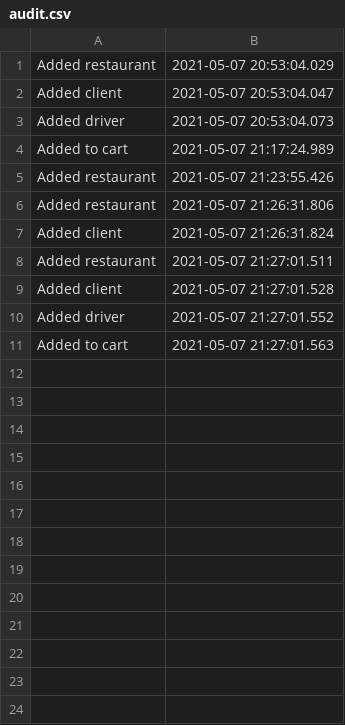
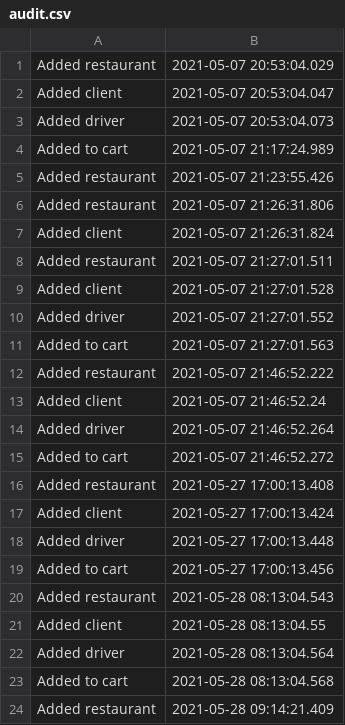
Before and after one commit to mihai-radulescu/PAO, a CSV file: Proiect/out/production/Proiect/Data/audit.csv, drawn as a sheet.

```diff
--- a/Proiect/out/production/Proiect/Data/audit.csv
+++ b/Proiect/out/production/Proiect/Data/audit.csv
@@ -11 +11,14 @@ Added driver, 2021-05-07 21:27:01.552
 Added to cart, 2021-05-07 21:27:01.563
+Added restaurant, 2021-05-07 21:46:52.222
+Added client, 2021-05-07 21:46:52.24
+Added driver, 2021-05-07 21:46:52.264
+Added to cart, 2021-05-07 21:46:52.272
+Added restaurant, 2021-05-27 17:00:13.408
+Added client, 2021-05-27 17:00:13.424
+Added driver, 2021-05-27 17:00:13.448
+Added to cart, 2021-05-27 17:00:13.456
+Added restaurant, 2021-05-28 08:13:04.543
+Added client, 2021-05-28 08:13:04.55
+Added driver, 2021-05-28 08:13:04.564
+Added to cart, 2021-05-28 08:13:04.568
+Added restaurant, 2021-05-28 09:14:21.409
```
Also changed, not shown: Proiect/src/Data/audit.csv, 26 other files.
